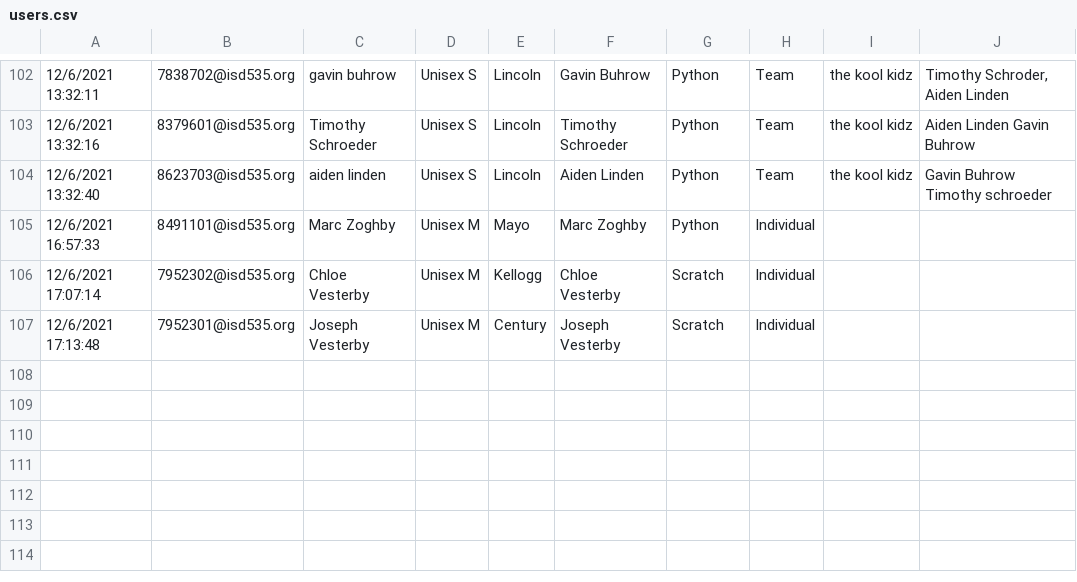
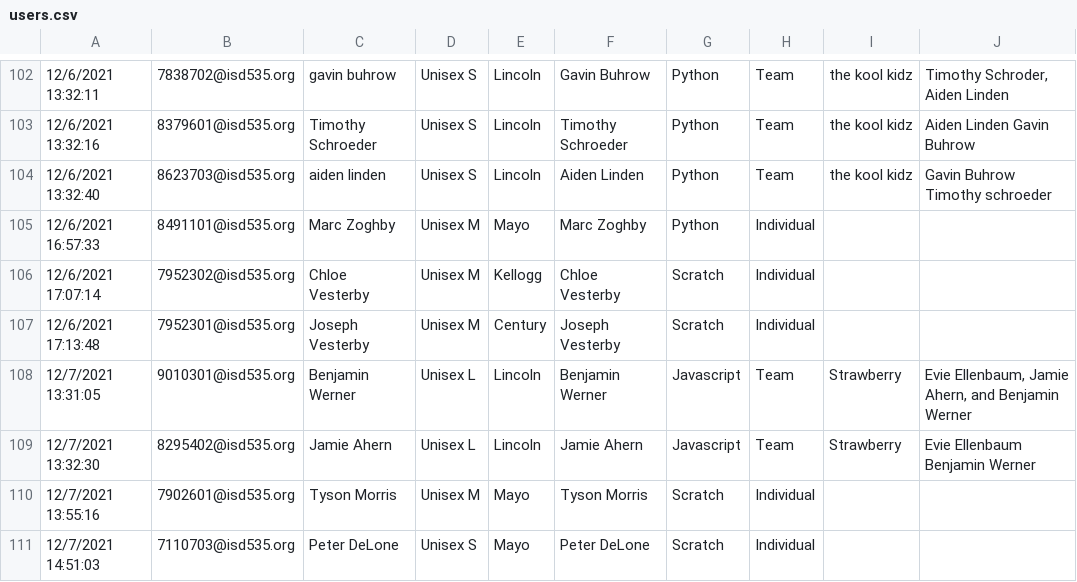
Before and after one commit to jobartucz/AOCbot, a CSV file: users.csv, drawn as a sheet; only a part is shown, gaps mark what is left out; the diff names each change by its address in the sheet, - before the commit and + after, or states it on an @@ line.

Commit message:
add

```diff
--- a/users.csv
+++ b/users.csv
+row 108: 12/7/2021 13:31:05 | 9010301@isd535.org | Benjamin Werner | Unisex L | Lincoln | Benjamin Werner | Javascript | Team | Strawberry | Evie Ellenbaum, Jamie Ahern, and Benjamin Werner
+row 109: 12/7/2021 13:32:30 | 8295402@isd535.org | Jamie Ahern | Unisex L | Lincoln | Jamie Ahern | Javascript | Team | Strawberry | Evie Ellenbaum Benjamin Werner
+row 110: 12/7/2021 13:55:16 | 7902601@isd535.org | Tyson Morris | Unisex M | Mayo | Tyson Morris | Scratch | Individual
+row 111: 12/7/2021 14:51:03 | 7110703@isd535.org | Peter DeLone | Unisex S | Mayo | Peter DeLone | Scratch | Individual
```
